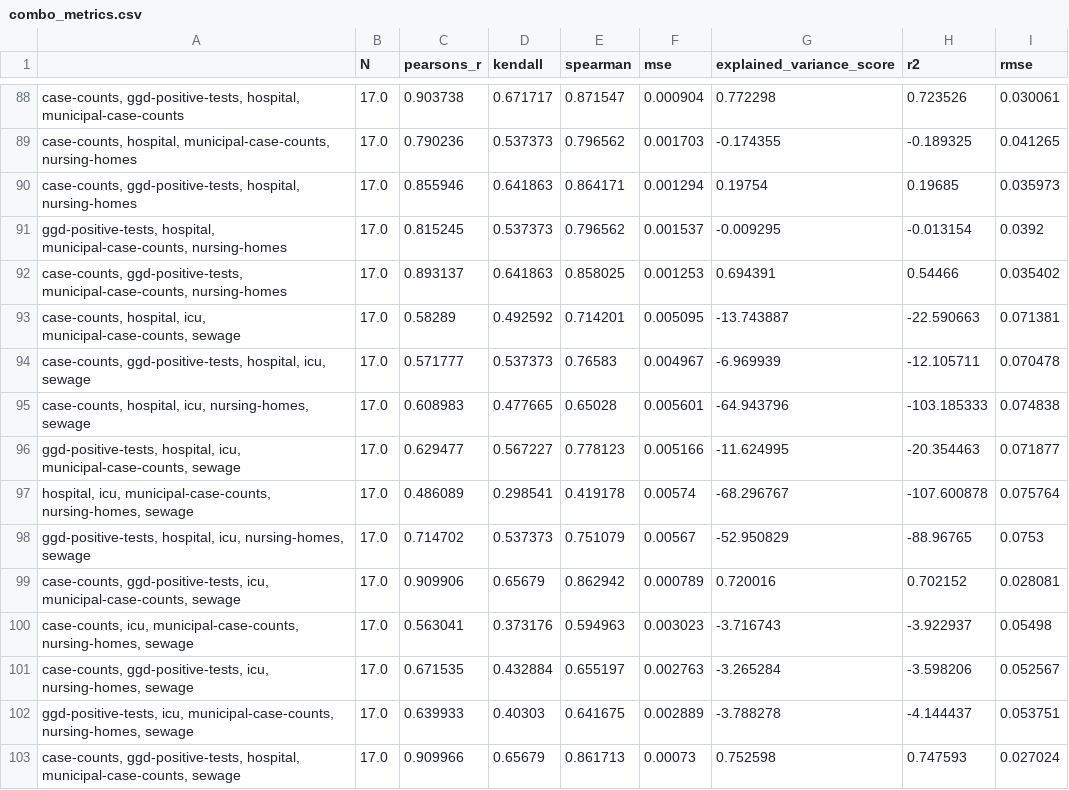
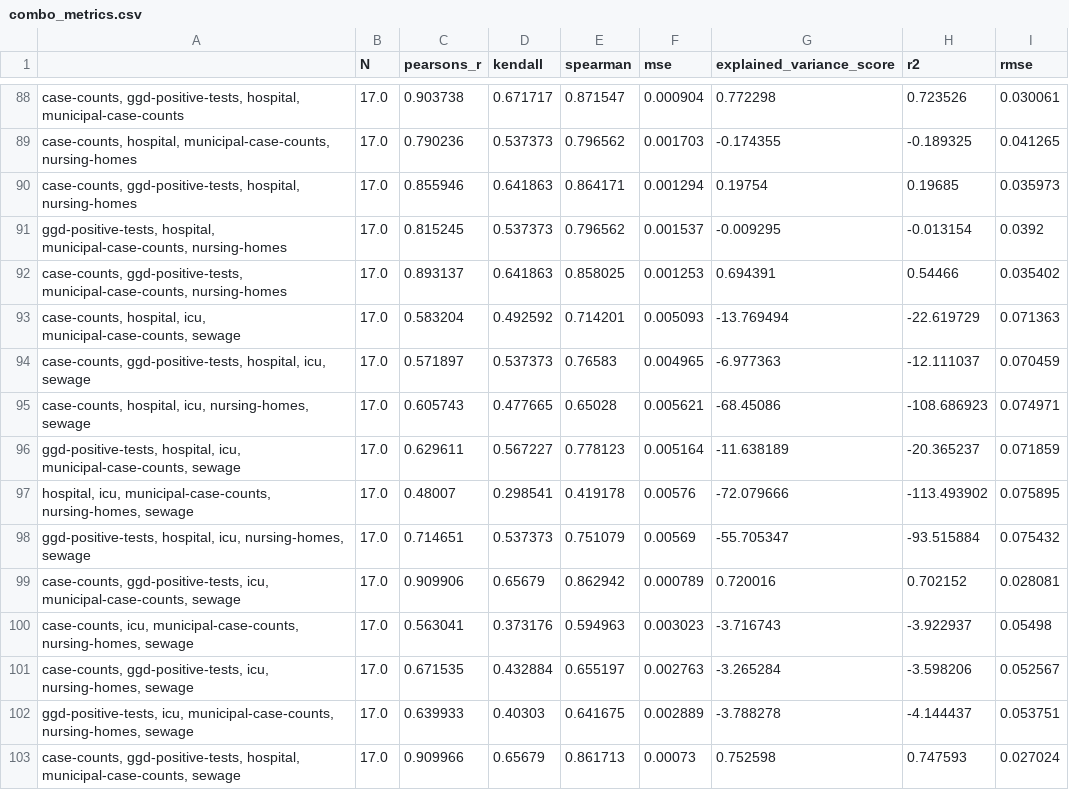
Before and after one commit to Sikerdebaard/r-estimates-nl, a CSV file: data/combo_metrics.csv, drawn as a sheet; only a part is shown, gaps mark what is left out; the diff covers the shown part only.

```diff
--- a/data/combo_metrics.csv
+++ b/data/combo_metrics.csv
@@ -92,8 +92,8 @@
 "case-counts, ggd-positive-tests, municipal-case-counts, nursing-homes",17.0,0.893137,0.641863,0.858025,0.001253,0.694391,0.54466,0.035402
-"case-counts, hospital, icu, municipal-case-counts, sewage",17.0,0.58289,0.492592,0.714201,0.005095,-13.743887,-22.590663,0.071381
-"case-counts, ggd-positive-tests, hospital, icu, sewage",17.0,0.571777,0.537373,0.76583,0.004967,-6.969939,-12.105711,0.070478
-"case-counts, hospital, icu, nursing-homes, sewage",17.0,0.608983,0.477665,0.65028,0.005601,-64.943796,-103.185333,0.074838
-"ggd-positive-tests, hospital, icu, municipal-case-counts, sewage",17.0,0.629477,0.567227,0.778123,0.005166,-11.624995,-20.354463,0.071877
-"hospital, icu, municipal-case-counts, nursing-homes, sewage",17.0,0.486089,0.298541,0.419178,0.00574,-68.296767,-107.600878,0.075764
-"ggd-positive-tests, hospital, icu, nursing-homes, sewage",17.0,0.714702,0.537373,0.751079,0.00567,-52.950829,-88.96765,0.0753
+"case-counts, hospital, icu, municipal-case-counts, sewage",17.0,0.583204,0.492592,0.714201,0.005093,-13.769494,-22.619729,0.071363
+"case-counts, ggd-positive-tests, hospital, icu, sewage",17.0,0.571897,0.537373,0.76583,0.004965,-6.977363,-12.111037,0.070459
+"case-counts, hospital, icu, nursing-homes, sewage",17.0,0.605743,0.477665,0.65028,0.005621,-68.45086,-108.686923,0.074971
+"ggd-positive-tests, hospital, icu, municipal-case-counts, sewage",17.0,0.629611,0.567227,0.778123,0.005164,-11.638189,-20.365237,0.071859
+"hospital, icu, municipal-case-counts, nursing-homes, sewage",17.0,0.48007,0.298541,0.419178,0.00576,-72.079666,-113.493902,0.075895
+"ggd-positive-tests, hospital, icu, nursing-homes, sewage",17.0,0.714651,0.537373,0.751079,0.00569,-55.705347,-93.515884,0.075432
 "case-counts, ggd-positive-tests, icu, municipal-case-counts, sewage",17.0,0.909906,0.65679,0.862942,0.000789,0.720016,0.702152,0.028081
```
Also changed, not shown: 69 edited cells elsewhere in this file, data/corr_hospital.csv, data/metrics.csv, 3 other files.
